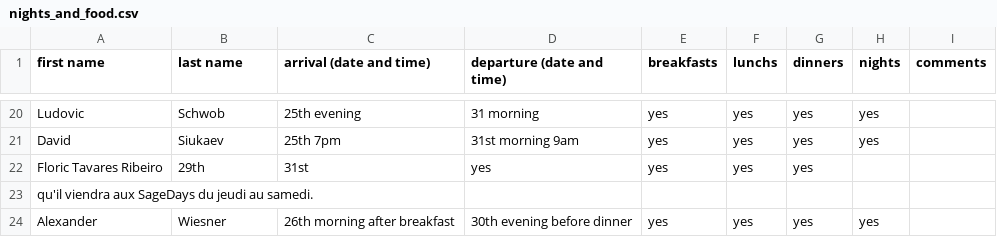
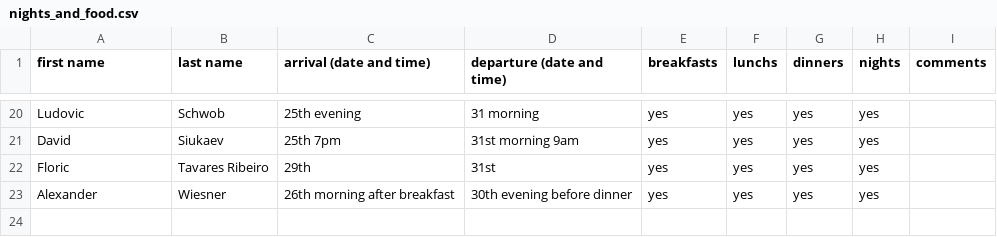
Before and after one commit to videlec/days130, a CSV file: organization/nights_and_food.csv, drawn as a sheet; only a part is shown, gaps mark what is left out.

Commit message:
fix nights_and_food.csv

```diff
--- a/organization/nights_and_food.csv
+++ b/organization/nights_and_food.csv
@@ -21,4 +21,3 @@ Ludovic,Schwob,25th evening,31 morning,yes,yes,yes,yes,
 David,Siukaev,25th 7pm,31st morning 9am,yes,yes,yes,yes,
-Floric Tavares Ribeiro,29th,31st,yes,yes,yes,yes,
-qu'il viendra aux SageDays du jeudi au samedi.
+Floric, Tavares Ribeiro,29th,31st,yes,yes,yes,yes,
 Alexander,Wiesner,26th morning after breakfast,30th evening before dinner,yes,yes,yes,yes,
```
